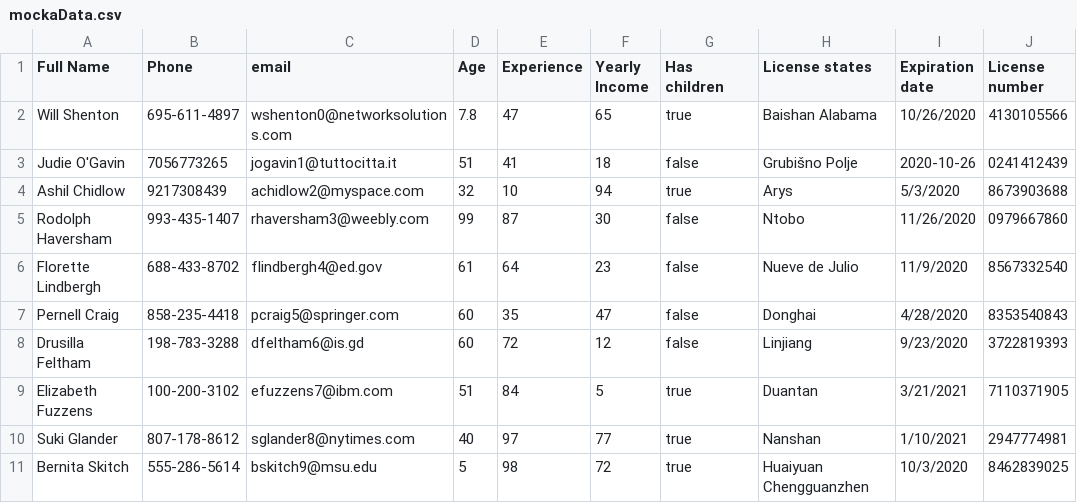
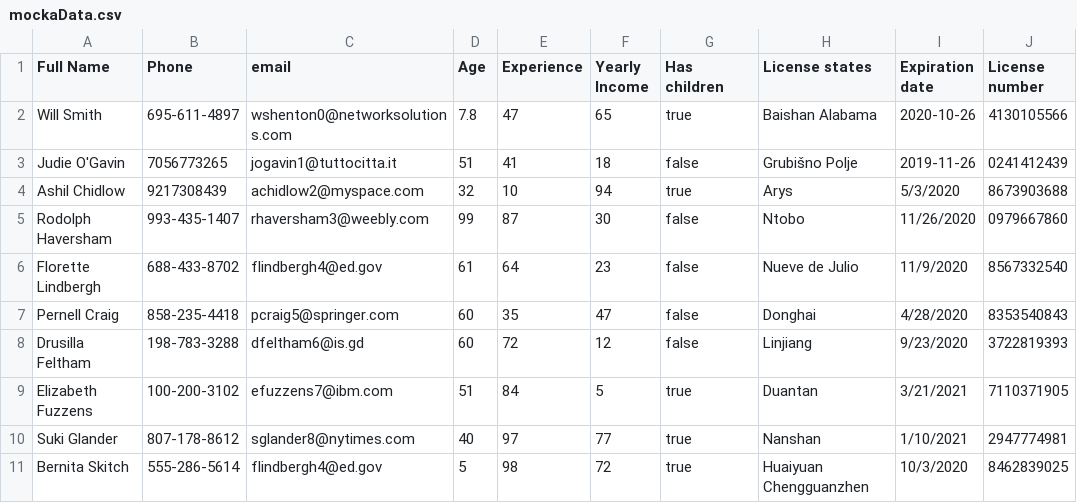
Before and after one commit to Maxlemberg/csv-test, a CSV file: src/data/mockaData.csv, drawn as a sheet.

```diff
--- a/src/data/mockaData.csv
+++ b/src/data/mockaData.csv
@@ -1,4 +1,4 @@
 Full Name,Phone,email,Age,Experience,Yearly Income,Has children,License states,Expiration date,License number
-Will Shenton,695-611-4897,wshenton0@networksolutions.com,7.8,47,65,true,Baishan Alabama,10/26/2020,4130105566
-Judie O'Gavin,7056773265,jogavin1@tuttocitta.it,51,41,18,false,Grubišno Polje,2020-10-26,0241412439
+Will Smith,695-611-4897,wshenton0@networksolutions.com,7.8,47,65,true,Baishan Alabama,2020-10-26,4130105566
+Judie O'Gavin,7056773265,jogavin1@tuttocitta.it,51,41,18,false,Grubišno Polje,2019-11-26,0241412439
 Ashil Chidlow,9217308439,achidlow2@myspace.com,32,10,94,true,Arys,5/3/2020,8673903688
@@ -10,2 +10,2 @@ Elizabeth Fuzzens,100-200-3102,efuzzens7@ibm.com,51,84,5,true,Duantan,3/21/2021,
 Suki Glander,807-178-8612,sglander8@nytimes.com,40,97,77,true,Nanshan,1/10/2021,2947774981
-Bernita Skitch,555-286-5614,bskitch9@msu.edu,5,98,72,true,Huaiyuan Chengguanzhen,10/3/2020,8462839025
+Bernita Skitch,555-286-5614,flindbergh4@ed.gov,5,98,72,true,Huaiyuan Chengguanzhen,10/3/2020,8462839025
```
Also changed, not shown: 5 other files.
